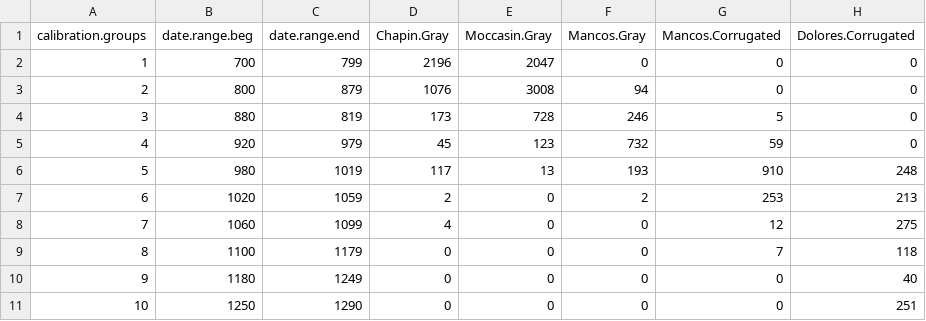
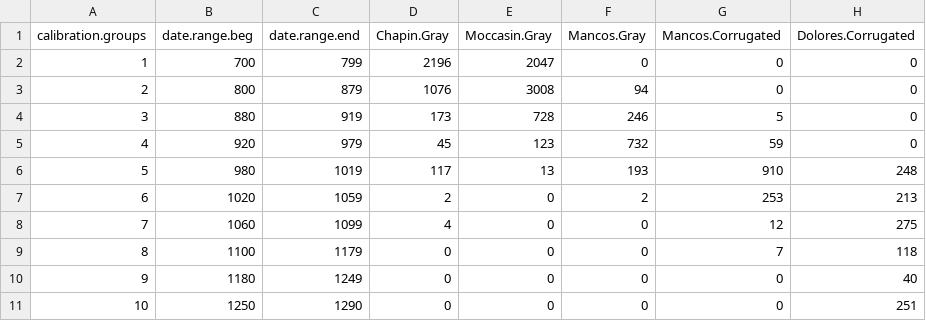
Before and after one commit to sfield2/NSJ-MV-CeramicSeriation, a CSV file: DATA/CA_calibration_groupcounts.csv, drawn as a sheet; only a part is shown; the diff names each change by its address in the sheet, - before the commit and + after, or states it on an @@ line.

Commit message:
Fix date range for group 3 in calibration data

```diff
--- a/DATA/CA_calibration_groupcounts.csv
+++ b/DATA/CA_calibration_groupcounts.csv
-C4 (date.range.end): 819
+C4 (date.range.end): 919
```
